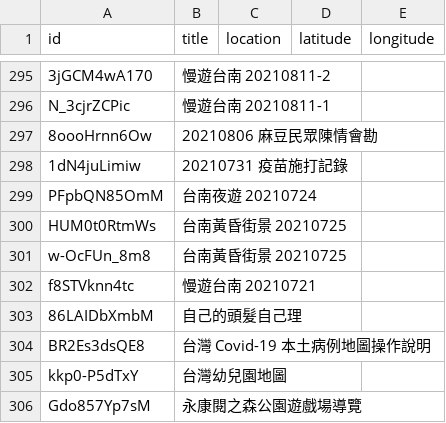
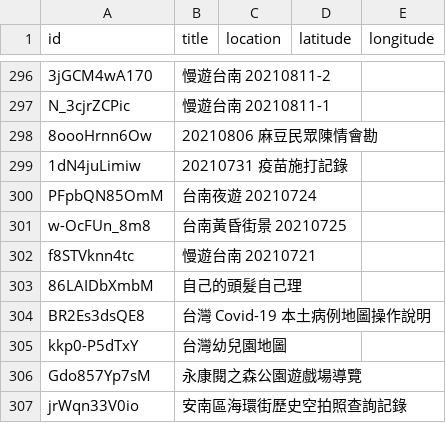
Before and after one commit to kiang/tainan.olc.tw, a CSV file: docs/json/youtube/list.csv, drawn as a sheet; only a part is shown, gaps mark what is left out; the shorter side is filled out with more unchanged rows; the diff covers the shown part only.

```diff
--- a/docs/json/youtube/list.csv
+++ b/docs/json/youtube/list.csv
@@ -299,3 +300,2 @@ N_3cjrZCPic,慢遊台南 20210811-1,,,
 PFpbQN85OmM,台南夜遊 20210724,,,
-HUM0t0RtmWs,台南黃昏街景 20210725,,,
 w-OcFUn_8m8,台南黃昏街景 20210725,,,
```
Also changed, not shown: 9 added rows and 12 removed rows elsewhere in this file, 11 other files.
